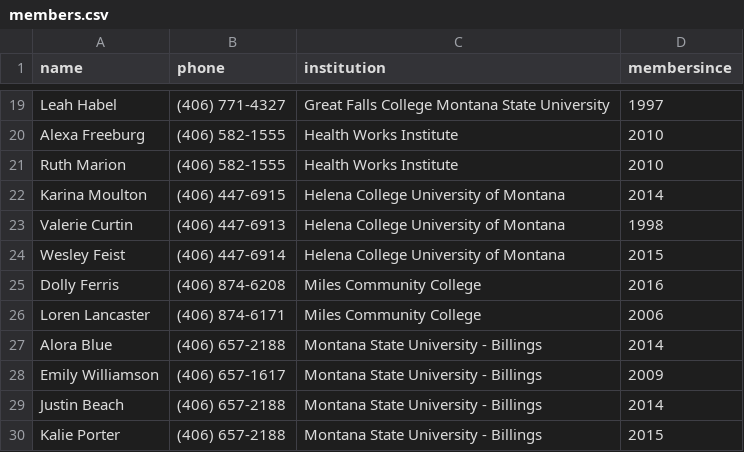
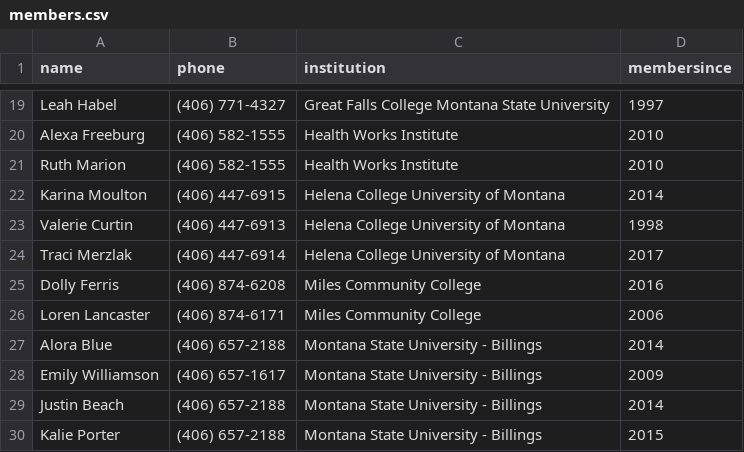
Before and after one commit to mhellwinkel/www.masfaaonline.org, a CSV file: _data/members.csv, drawn as a sheet; only a part is shown, gaps mark what is left out.

Commit message:
update member list gt-6940

```diff
--- a/_data/members.csv
+++ b/_data/members.csv
@@ -23,3 +23,3 @@ Karina Moulton,(406) 447-6915,Helena College University of Montana,2014
 Valerie Curtin,(406) 447-6913,Helena College University of Montana,1998
-Wesley Feist,(406) 447-6914,Helena College University of Montana,2015
+Traci Merzlak,(406) 447-6914,Helena College University of Montana,2017
 Dolly Ferris,(406) 874-6208,Miles Community College,2016
```
